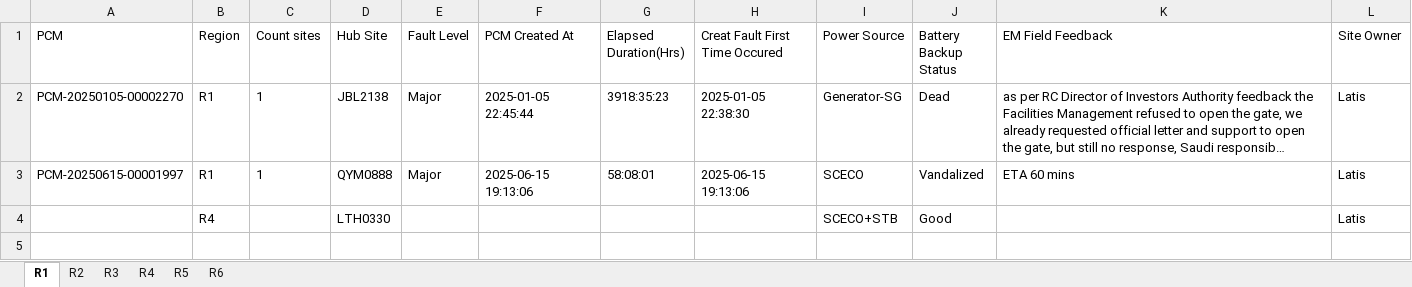
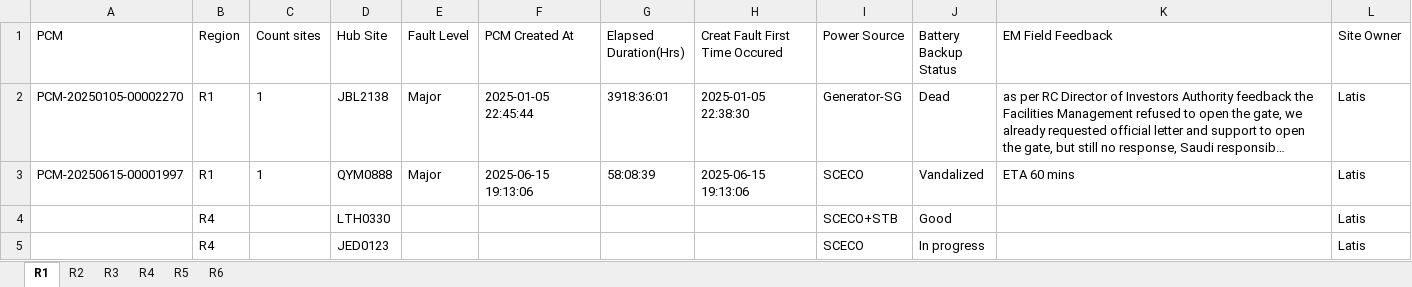
Before and after one commit to tarek-mahran/shabakkat, an Excel workbook: Active_Outages.xlsx, sheet R1, drawn as a sheet; long unchanged cells end in …; values as stored, in another font and other column widths than the file's, no borders; the diff names each change by its address in the sheet, - before the commit and + after, or states it on an @@ line.

Commit message:
Update Active_Outages.xlsx - 6/18/2025, 5:22:05 AM

```diff
--- a/Active_Outages.xlsx (sheet R1)
+++ b/Active_Outages.xlsx (sheet R1)
-G2 (Elapsed Duration(Hrs)): 3918:35:23
+G2 (Elapsed Duration(Hrs)): 3918:36:01
-G3 (Elapsed Duration(Hrs)): 58:08:01
+G3 (Elapsed Duration(Hrs)): 58:08:39
+row 5:  | R4 |  | JED0123 |  |  |  |  | SCECO | In progress |  | Latis
```
Also changed, not shown: sheet R2, sheet R4, sheet R6, sheet R5.
